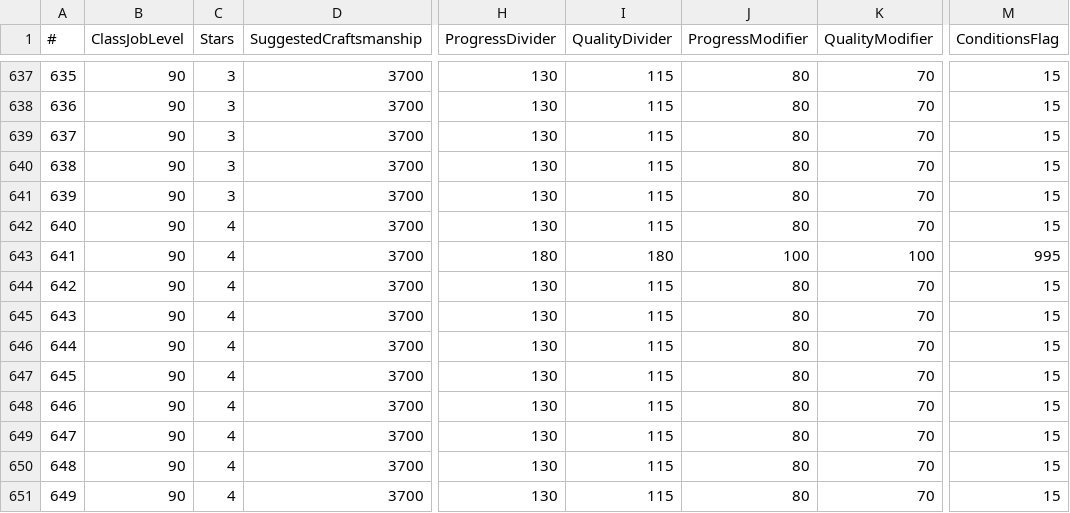
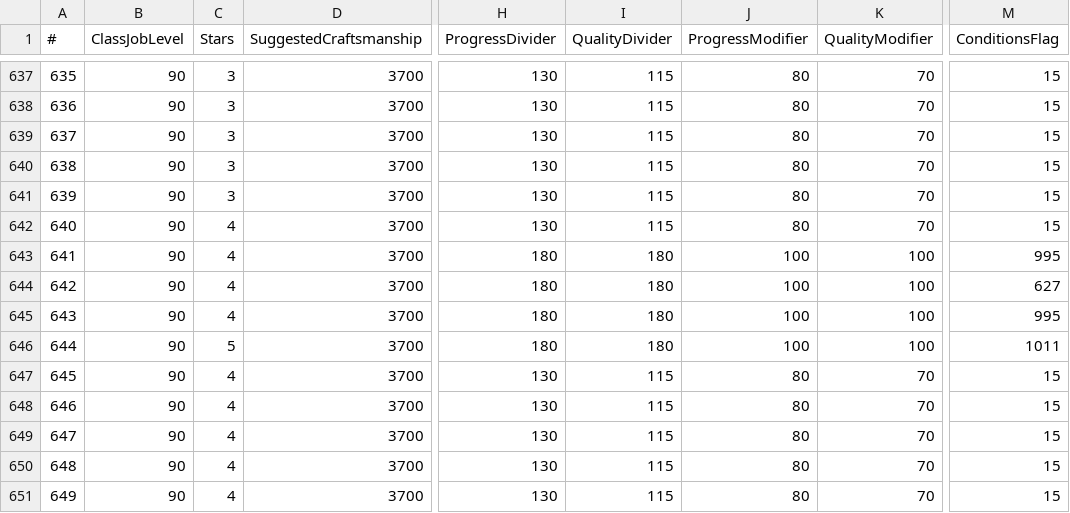
Before and after one commit to alostsock/craftingway_data, a CSV file: data/RecipeLevelTable.csv, drawn as a sheet; only a part is shown, gaps mark what is left out; the diff names each change by its address in the sheet, - before the commit and + after, or states it on an @@ line.

```diff
--- a/data/RecipeLevelTable.csv
+++ b/data/RecipeLevelTable.csv
-H644:H646 (ProgressDivider): 130
+H644:H646 (ProgressDivider): 180
-I644:I646 (QualityDivider): 115
+I644:I646 (QualityDivider): 180
-J644:J646 (ProgressModifier): 80
+J644:J646 (ProgressModifier): 100
-K644:K646 (QualityModifier): 70
+K644:K646 (QualityModifier): 100
-M644 (ConditionsFlag): 15
+M644 (ConditionsFlag): 627
-M645 (ConditionsFlag): 15
+M645 (ConditionsFlag): 995
-C646 (Stars): 4
+C646 (Stars): 5
-M646 (ConditionsFlag): 15
+M646 (ConditionsFlag): 1011
```
Also changed, not shown: data/ItemAction.csv, data/ItemFood.csv, 7 other files.
